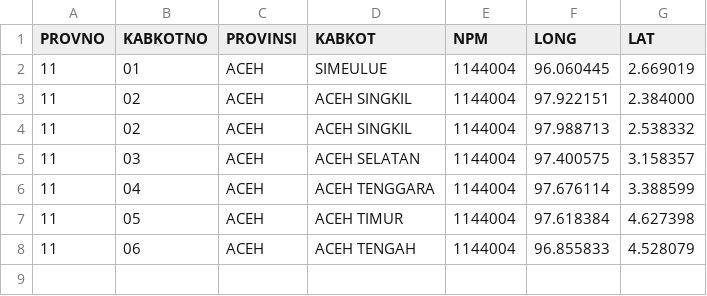
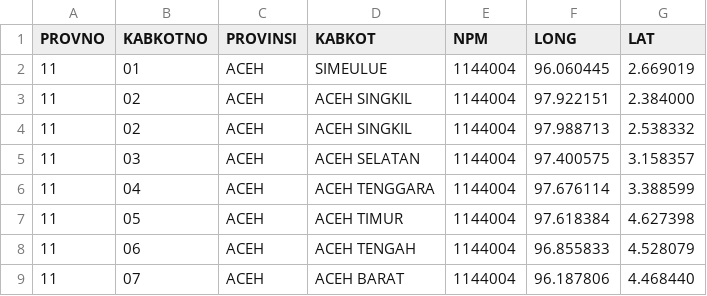
Before and after one commit to peuyeum/peuyeum, a CSV file: docs/aceh.csv, drawn as a sheet; the diff names each change by its address in the sheet, - before the commit and + after, or states it on an @@ line.

Commit message:
11,07,ACEH,ACEH BARAT

```diff
--- a/docs/aceh.csv
+++ b/docs/aceh.csv
+row 9: 11 | 07 | ACEH | ACEH BARAT | 1144004 | 96.187806 | 4.468440
```
